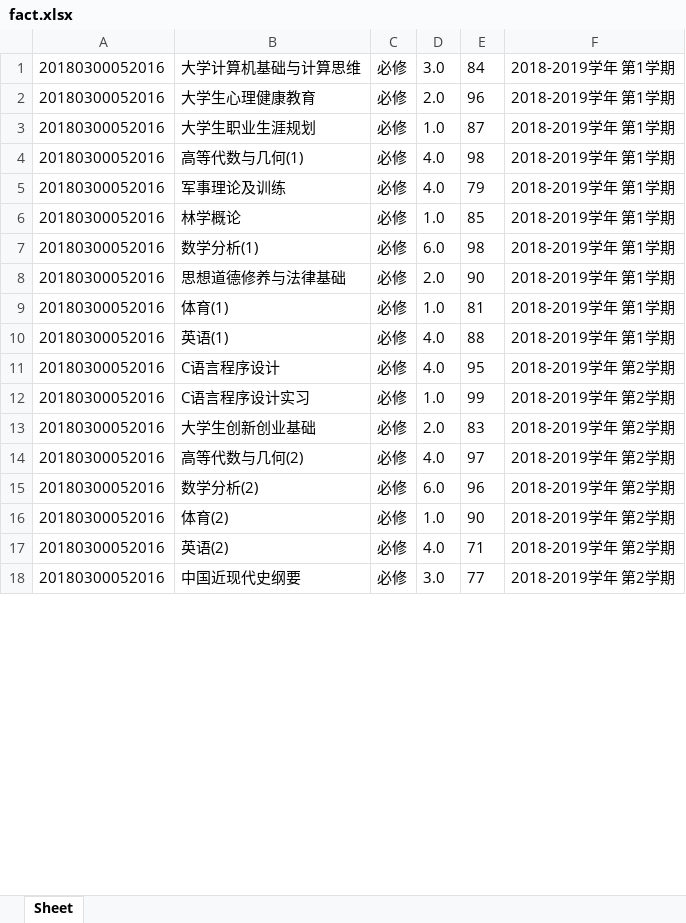
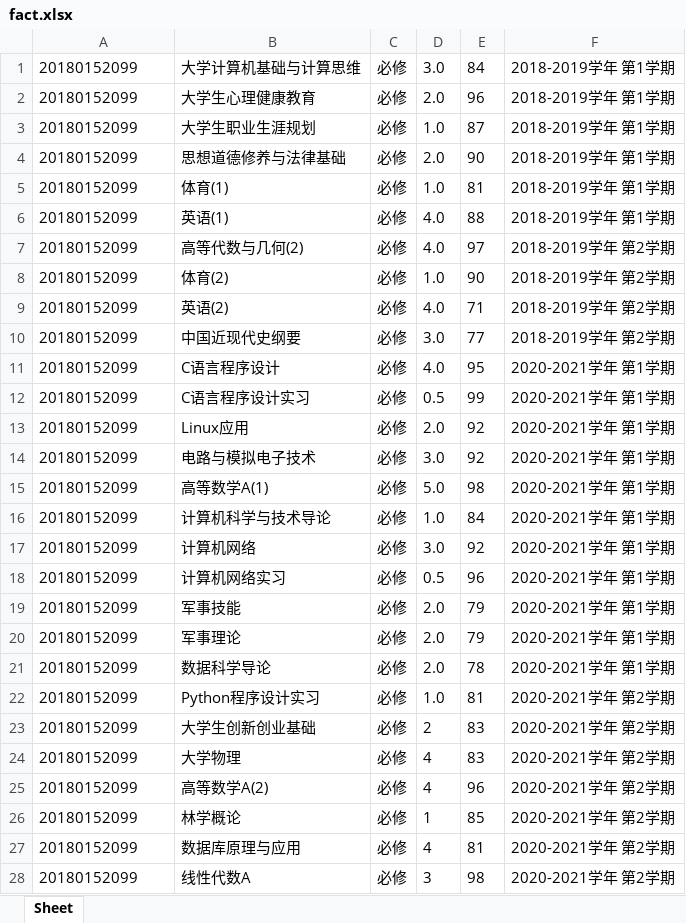
Before and after one commit to xiao-chen-liang/flask_learn, an Excel workbook: fact.xlsx, sheet Sheet, drawn as a sheet; only a part is shown; values as stored, in another font and other column widths than the file's, no borders; removed rows and columns are numbered as before the commit, all else as after; the diff covers the shown part only; the diff names each change by its address in the sheet, - before the commit and + after, or states it on an @@ line.

```diff
--- a/fact.xlsx (sheet Sheet)
+++ b/fact.xlsx (sheet Sheet)
-A1:A3: 20180300052016
+A1:A3: 20180152099
-row 4: 20180300052016 | 高等代数与几何(1) | 必修 | 4.0 | 98 | 2018-2019学年 第1学期
-row 5: 20180300052016 | 军事理论及训练 | 必修 | 4.0 | 79 | 2018-2019学年 第1学期
-row 6: 20180300052016 | 林学概论 | 必修 | 1.0 | 85 | 2018-2019学年 第1学期
-row 7: 20180300052016 | 数学分析(1) | 必修 | 6.0 | 98 | 2018-2019学年 第1学期
-A4:A6: 20180300052016
+A4:A6: 20180152099
-row 11: 20180300052016 | C语言程序设计 | 必修 | 4.0 | 95 | 2018-2019学年 第2学期
-row 12: 20180300052016 | C语言程序设计实习 | 必修 | 1.0 | 99 | 2018-2019学年 第2学期
-row 13: 20180300052016 | 大学生创新创业基础 | 必修 | 2.0 | 83 | 2018-2019学年 第2学期
-A7: 20180300052016
+A7: 20180152099
-row 15: 20180300052016 | 数学分析(2) | 必修 | 6.0 | 96 | 2018-2019学年 第2学期
-A8:A10: 20180300052016
+A8:A10: 20180152099
+row 11: 20180152099 | C语言程序设计 | 必修 | 4.0 | 95 | 2020-2021学年 第1学期
+row 12: 20180152099 | C语言程序设计实习 | 必修 | 0.5 | 99 | 2020-2021学年 第1学期
+row 13: 20180152099 | Linux应用 | 必修 | 2.0 | 92 | 2020-2021学年 第1学期
+row 14: 20180152099 | 电路与模拟电子技术 | 必修 | 3.0 | 92 | 2020-2021学年 第1学期
+row 15: 20180152099 | 高等数学A(1) | 必修 | 5.0 | 98 | 2020-2021学年 第1学期
+row 16: 20180152099 | 计算机科学与技术导论 | 必修 | 1.0 | 84 | 2020-2021学年 第1学期
+row 17: 20180152099 | 计算机网络 | 必修 | 3.0 | 92 | 2020-2021学年 第1学期
+row 18: 20180152099 | 计算机网络实习 | 必修 | 0.5 | 96 | 2020-2021学年 第1学期
+row 19: 20180152099 | 军事技能 | 必修 | 2.0 | 79 | 2020-2021学年 第1学期
+row 20: 20180152099 | 军事理论 | 必修 | 2.0 | 79 | 2020-2021学年 第1学期
+row 21: 20180152099 | 数据科学导论 | 必修 | 2.0 | 78 | 2020-2021学年 第1学期
+row 22: 20180152099 | Python程序设计实习 | 必修 | 1.0 | 81 | 2020-2021学年 第2学期
+row 23: 20180152099 | 大学生创新创业基础 | 必修 | 2 | 83 | 2020-2021学年 第2学期
+row 24: 20180152099 | 大学物理 | 必修 | 4 | 83 | 2020-2021学年 第2学期
+row 25: 20180152099 | 高等数学A(2) | 必修 | 4 | 96 | 2020-2021学年 第2学期
+row 26: 20180152099 | 林学概论 | 必修 | 1 | 85 | 2020-2021学年 第2学期
+row 27: 20180152099 | 数据库原理与应用 | 必修 | 4 | 81 | 2020-2021学年 第2学期
+row 28: 20180152099 | 线性代数A | 必修 | 3 | 98 | 2020-2021学年 第2学期
```
Also changed, not shown: 4 added rows, 8 removed rows and 37 edited cells elsewhere in this sheet, 20 other files.
